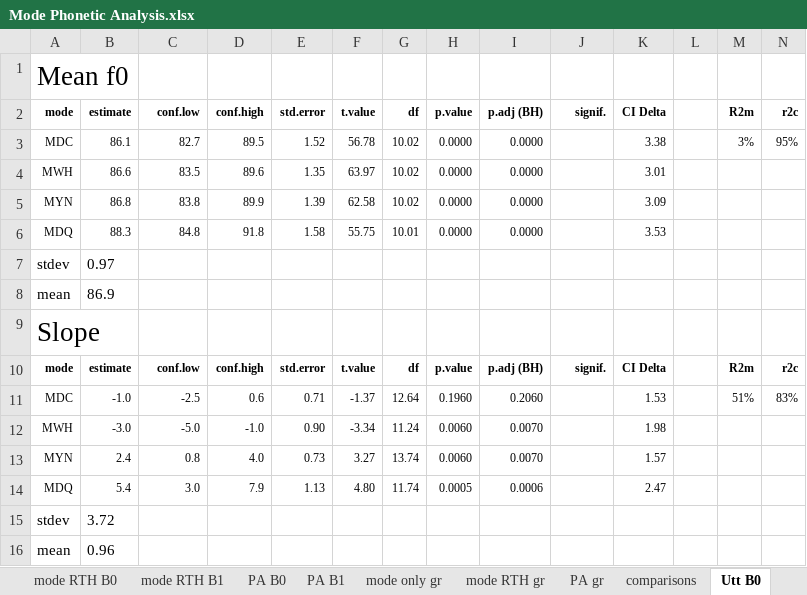
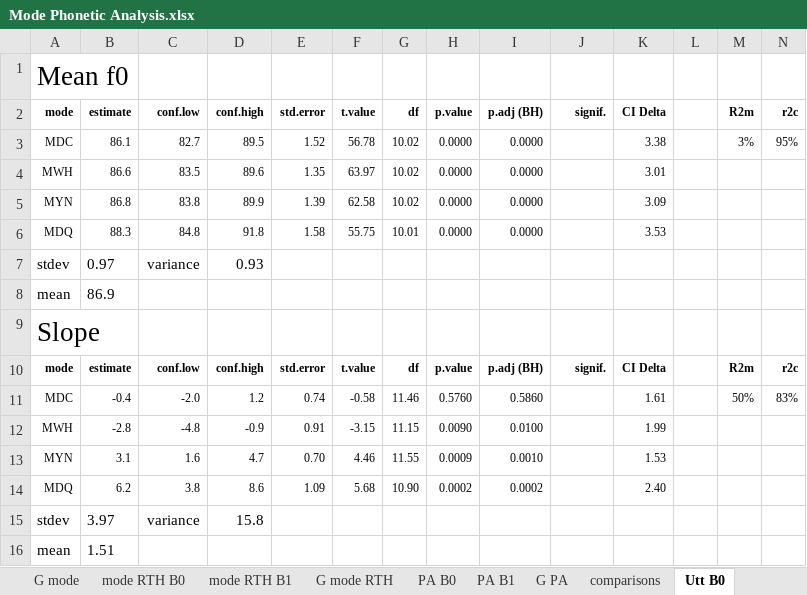
Before and after one commit to AERodgers/PhD, an Excel workbook: Ch_7_Sentence_Modes/Mode Phonetic Analysis.xlsx, sheet Utt B0, drawn as a sheet; values as stored, in another font and other column widths than the file's, no borders; charts and pictures and conditional formats not drawn; removed rows and columns are numbered as before the commit, all else as after; the diff names each change by its address in the sheet, - before the commit and + after, or states it on an @@ line.

```diff
--- a/Ch_7_Sentence_Modes/Mode Phonetic Analysis.xlsx (sheet Utt B0)
+++ b/Ch_7_Sentence_Modes/Mode Phonetic Analysis.xlsx (sheet Utt B0)
-sheet tab: mode only gr
+sheet tab: G mode
-sheet tab: mode RTH gr
+sheet tab: G mode RTH
-sheet tab: PA gr
+sheet tab: G PA
@@ sheet tab order changed: G mode | mode RTH B0 | mode RTH B1 | G mode RTH | PA B0 | PA B1 | G PA | comparisons | Utt B0 @@
-C7 (conf.low): (empty)
+C7 (conf.low): variance
-D7 (conf.high): (empty)
+D7 (conf.high): 0.93
-row 11: MDC | -1.0 | -2.5 | 0.6 | 0.71 | -1.37 | 12.64 | 0.1960 | 0.2060 | 0.00E+00 | 1.53 |  | 51% | 83%
-row 12: MWH | -3.0 | -5.0 | -1.0 | 0.90 | -3.34 | 11.24 | 0.0060 | 0.0070 | p<0.01 | 1.98
-row 13: MYN | 2.4 | 0.8 | 4.0 | 0.73 | 3.27 | 13.74 | 0.0060 | 0.0070 | p<0.01 | 1.57
-row 14: MDQ | 5.4 | 3.0 | 7.9 | 1.13 | 4.80 | 11.74 | 0.0005 | 0.0006 | p<0.001 | 2.47
-row 15: stdev | 3.72
+row 11: MDC | -0.4 | -2.0 | 1.2 | 0.74 | -0.58 | 11.46 | 0.5760 | 0.5860 | 0.00E+00 | 1.61 |  | 50% | 83%
+row 12: MWH | -2.8 | -4.8 | -0.9 | 0.91 | -3.15 | 11.15 | 0.0090 | 0.0100 | p<0.01 | 1.99
+row 13: MYN | 3.1 | 1.6 | 4.7 | 0.70 | 4.46 | 11.55 | 0.0009 | 0.0010 | p<0.001 | 1.53
+row 14: MDQ | 6.2 | 3.8 | 8.6 | 1.09 | 5.68 | 10.90 | 0.0002 | 0.0002 | p<0.001 | 2.40
+row 15: stdev | 3.97 | variance | 15.8
-B16 (estimate): 0.96
+B16 (estimate): 1.51
```
Also changed, not shown: sheet Utt B1, sheet Utt full B1, sheet Utt full B0, other sheet tabs, formulas that keep their value, charts or pictures, 28 other files.
